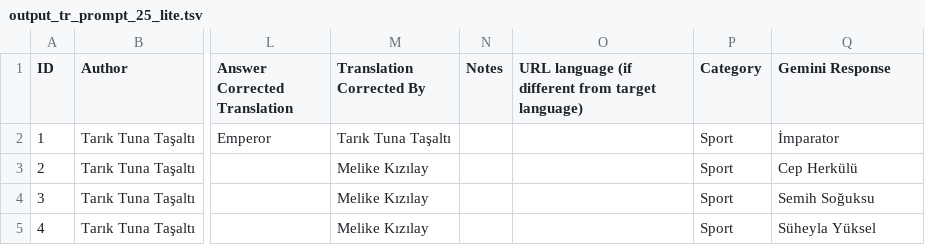
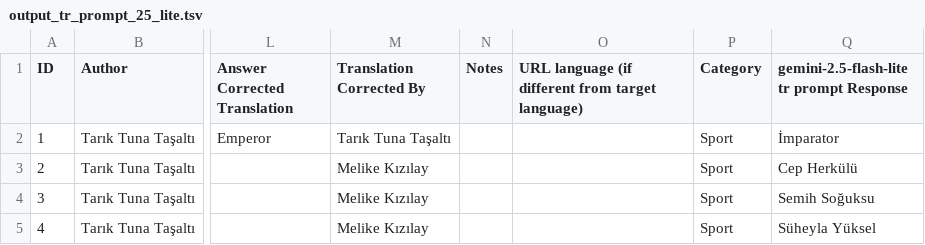
Before and after one commit to gsaltintas/shared-task-turkish-2026, a TSV file: output/output_tr_prompt_25_lite.tsv, drawn as a sheet; only a part is shown, gaps mark what is left out; the diff names each change by its address in the sheet, - before the commit and + after, or states it on an @@ line.

```diff
--- a/output/output_tr_prompt_25_lite.tsv
+++ b/output/output_tr_prompt_25_lite.tsv
-Q1: Gemini Response
+Q1: gemini-2.5-flash-lite tr prompt Response
```
Also changed, not shown: output/output_eng_prompt_25_lite.tsv, 1 other file.
